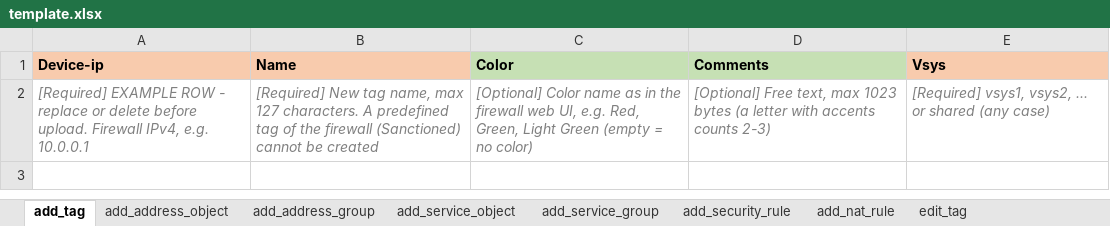
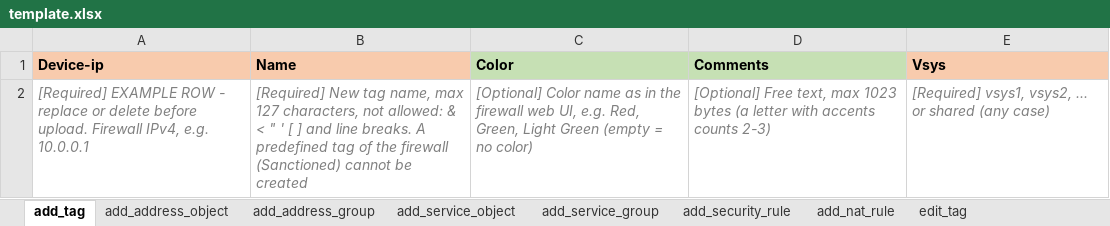
Before and after one commit to toanln-cov/pa-automation-test, an Excel workbook: www/automation_tool/django_app/static/import_template/template.xlsx, sheet add_tag, drawn as a sheet; values as stored, in another font and other column widths than the file's, no borders; the diff names each change by its address in the sheet, - before the commit and + after, or states it on an @@ line.

Commit message:
Fix NAT ip-wildcard checks, tag name chars, Reference-rule, template
- NAT: ip-wildcard refused in Destination-ip too; address edit to
  ip-wildcard refused while it is Source-ip / Destination-ip of a NAT rule
- tag name: & < " ' [ ] and line breaks refused (REST refuses them);
  line breaks in names shown as \n on one result line
- Reference-rule checked against the rules on the firewall before the job
- template dropdowns block typed values; Dry-run notes for NAT interface
  and Floating IP columns
- dashboard feature list without delete; html lang follows the page language

```diff
--- a/www/automation_tool/django_app/static/import_template/template.xlsx (sheet add_tag)
+++ b/www/automation_tool/django_app/static/import_template/template.xlsx (sheet add_tag)
-B2 (Name): …max 127 characters. A predefined…
+B2 (Name): …max 127 characters, not allowed: & < " ' [ ] and line breaks. A predefined…
```
Also changed, not shown: sheet edit_nat_rule, sheet add_nat_rule, sheet edit_address_object, 8 other files.
